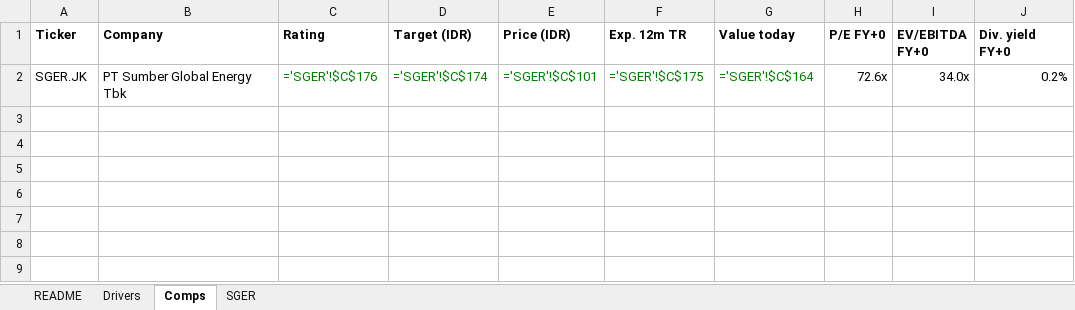
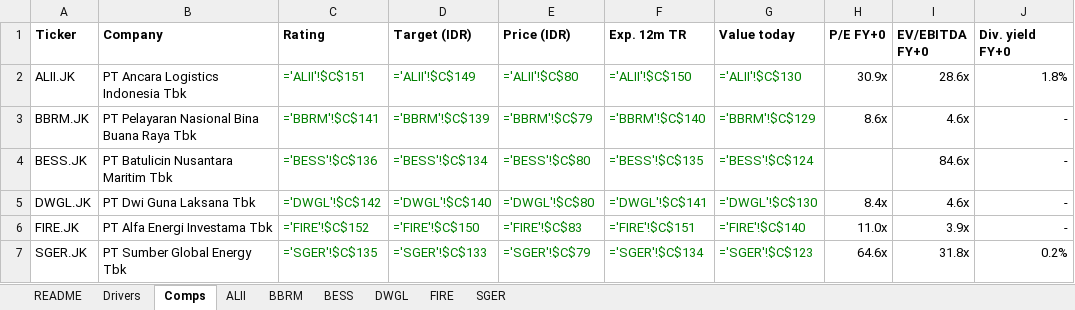
Before and after one commit to snipekick/sixsouth-dashboard, an Excel workbook: models/COAL_LOGISTICS.xlsx, sheet Comps, drawn as a sheet; values as stored, in another font and other column widths than the file's, no borders; formulas without a stored value are shown as written; addresses are those after the commit; the diff names each change by its address in the sheet, - before the commit and + after, or states it on an @@ line.

```diff
--- a/models/COAL_LOGISTICS.xlsx (sheet Comps)
+++ b/models/COAL_LOGISTICS.xlsx (sheet Comps)
+sheet tab: ALII
+sheet tab: BBRM
+sheet tab: BESS
+sheet tab: DWGL
+sheet tab: FIRE
+row 2: ALII.JK | PT Ancara Logistics Indonesia Tbk | ='ALII'!$C$151 | ='ALII'!$C$149 | ='ALII'!$C$80 | ='ALII'!$C$150 | ='ALII'!$C$130 | 30.9x | 28.6x | 1.8%
+row 3: BBRM.JK | PT Pelayaran Nasional Bina Buana Raya Tbk | ='BBRM'!$C$141 | ='BBRM'!$C$139 | ='BBRM'!$C$79 | ='BBRM'!$C$140 | ='BBRM'!$C$129 | 8.6x | 4.6x | -
+row 4: BESS.JK | PT Batulicin Nusantara Maritim Tbk | ='BESS'!$C$136 | ='BESS'!$C$134 | ='BESS'!$C$80 | ='BESS'!$C$135 | ='BESS'!$C$124 |  | 84.6x | -
+row 5: DWGL.JK | PT Dwi Guna Laksana Tbk | ='DWGL'!$C$142 | ='DWGL'!$C$140 | ='DWGL'!$C$80 | ='DWGL'!$C$141 | ='DWGL'!$C$130 | 8.4x | 4.6x | -
+row 6: FIRE.JK | PT Alfa Energi Investama Tbk | ='FIRE'!$C$152 | ='FIRE'!$C$150 | ='FIRE'!$C$83 | ='FIRE'!$C$151 | ='FIRE'!$C$140 | 11.0x | 3.9x | -
-C7 (Rating): ='SGER'!$C$176
+C7 (Rating): ='SGER'!$C$135
-D7 (Target (IDR)): ='SGER'!$C$174
+D7 (Target (IDR)): ='SGER'!$C$133
-E7 (Price (IDR)): ='SGER'!$C$101
+E7 (Price (IDR)): ='SGER'!$C$79
-F7 (Exp. 12m TR): ='SGER'!$C$175
+F7 (Exp. 12m TR): ='SGER'!$C$134
-G7 (Value today): ='SGER'!$C$164
+G7 (Value today): ='SGER'!$C$123
-H7 (P/E FY+0): 72.6x
+H7 (P/E FY+0): 64.6x
-I7 (EV/EBITDA FY+0): 34.0x
+I7 (EV/EBITDA FY+0): 31.8x
```
Also changed, not shown: sheet SGER, sheet Drivers, sheet README, 28 other files.
